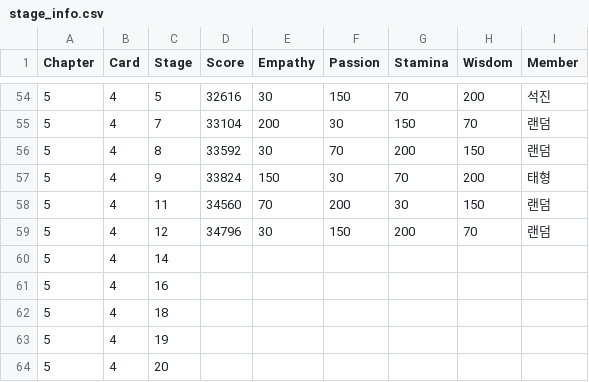
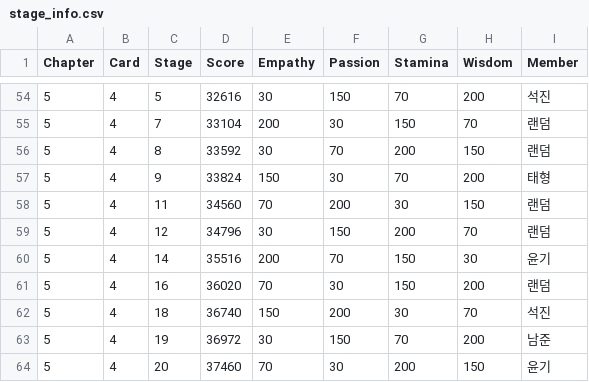
Before and after one commit to imFlyLikeG6/imflylikeg6.github.io, a CSV file: script/stage_info.csv, drawn as a sheet; only a part is shown, gaps mark what is left out.

```diff
--- a/script/stage_info.csv
+++ b/script/stage_info.csv
@@ -59,6 +59,6 @@ Chapter,Card,Stage,Score,Empathy,Passion,Stamina,Wisdom,Member
 5,4,12,34796,30,150,200,70,랜덤
-5,4,14
-5,4,16
-5,4,18
-5,4,19
-5,4,20
+5,4,14,35516,200,70,150,30,윤기
+5,4,16,36020,70,30,150,200,랜덤
+5,4,18,36740,150,200,30,70,석진
+5,4,19,36972,30,150,70,200,남준
+5,4,20,37460,70,30,200,150,윤기
```
Also changed, not shown: 2 other files.
